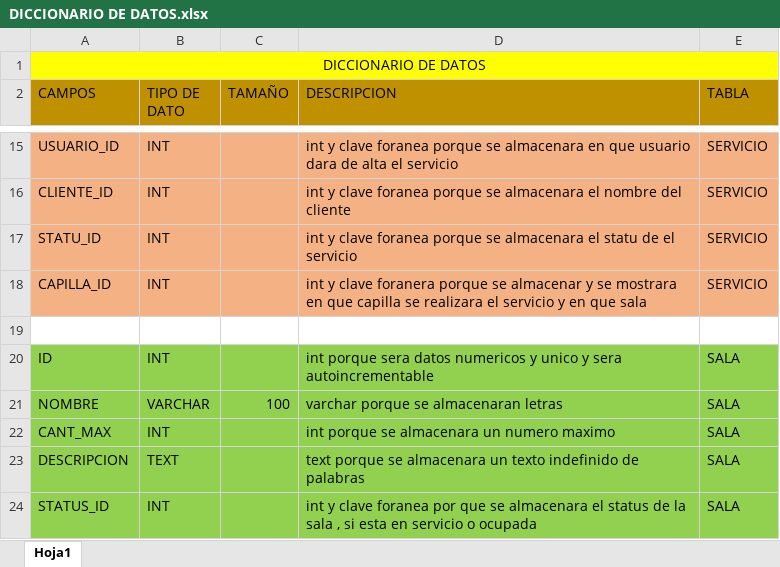
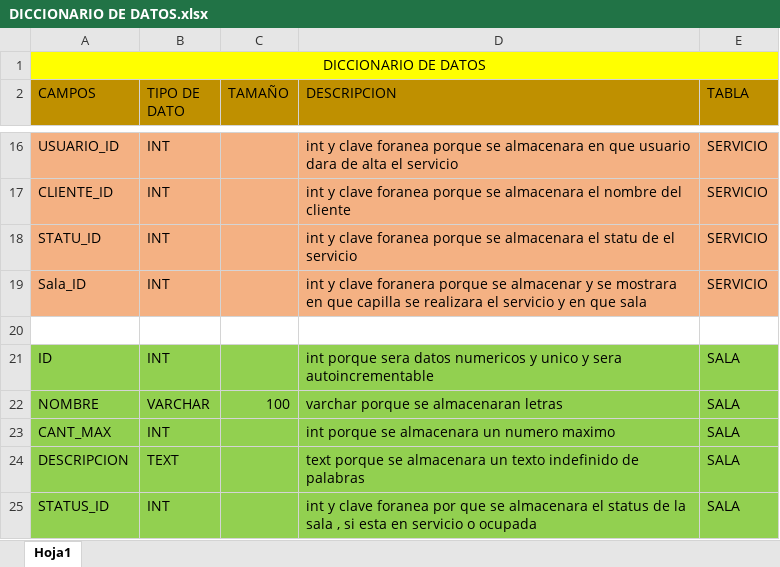
Before and after one commit to mckvalderrama/hades, an Excel workbook: Documentacion/DICCIONARIO DE DATOS.xlsx, sheet Hoja1, drawn as a sheet; only a part is shown, gaps mark what is left out; values as stored, in another font and other column widths than the file's, no borders; addresses are those after the commit; the diff covers the shown part only; the diff names each change by its address in the sheet, - before the commit and + after, or states it on an @@ line.

```diff
--- a/Documentacion/DICCIONARIO DE DATOS.xlsx (sheet Hoja1)
+++ b/Documentacion/DICCIONARIO DE DATOS.xlsx (sheet Hoja1)
-A19 (CAMPOS): CAPILLA_ID
+A19 (CAMPOS): Sala_ID
```
Also changed, not shown: 5 added rows, 5 removed rows and 2 edited cells elsewhere in this sheet, 30 other files.
